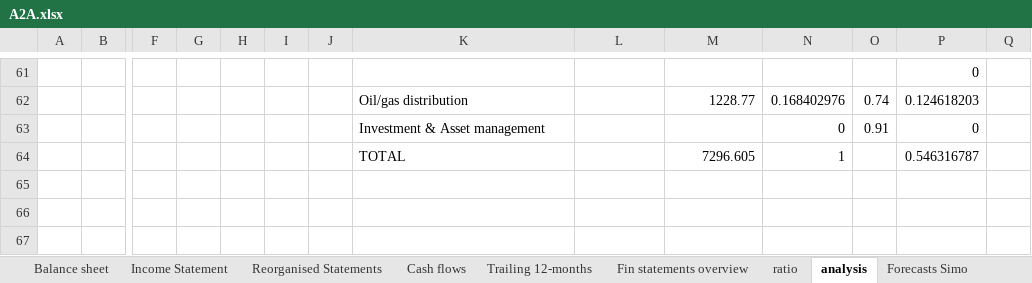
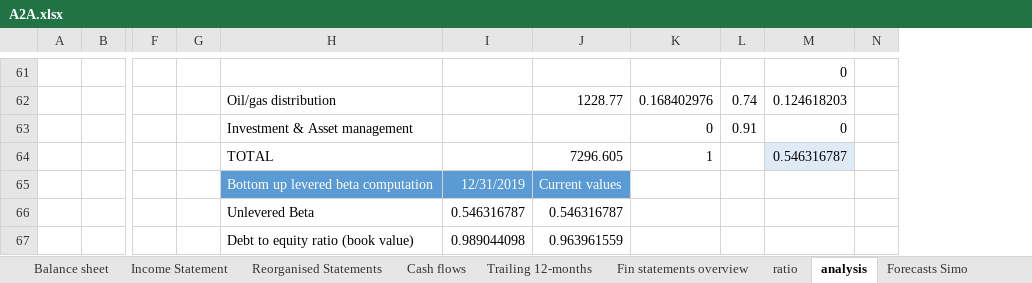
Before and after one commit to simonelucchesi/Corporate-project-, an Excel workbook: Project/Work in progress/A2A.xlsx, sheet analysis, drawn as a sheet; only a part is shown, gaps mark what is left out; values as stored, in another font and other column widths than the file's, no borders; removed rows and columns are numbered as before the commit, all else as after; rows hold the shown columns only; the diff covers the shown part only; the diff names each change by its address in the sheet, - before the commit and + after, or states it on an @@ line.

Commit message:
Some adj

```diff
--- a/Project/Work in progress/A2A.xlsx (sheet analysis)
+++ b/Project/Work in progress/A2A.xlsx (sheet analysis)
-column H, empty
-column I, empty
-column J, empty
-M64 fill: none
+M64 fill: #DEEBF7
+row 65:  |  |  |  | Bottom up levered beta computation | 12/31/2019 | Current values
+row 66:  |  |  |  | Unlevered Beta | 0.546316787 | 0.546316787
+row 67:  |  |  |  | Debt to equity ratio (book value) | 0.989044098 | 0.963961559
```
Also changed, not shown: 6 added rows, 2 removed rows, 6 edited cells and cell formats elsewhere in this sheet, formulas that keep their value.
